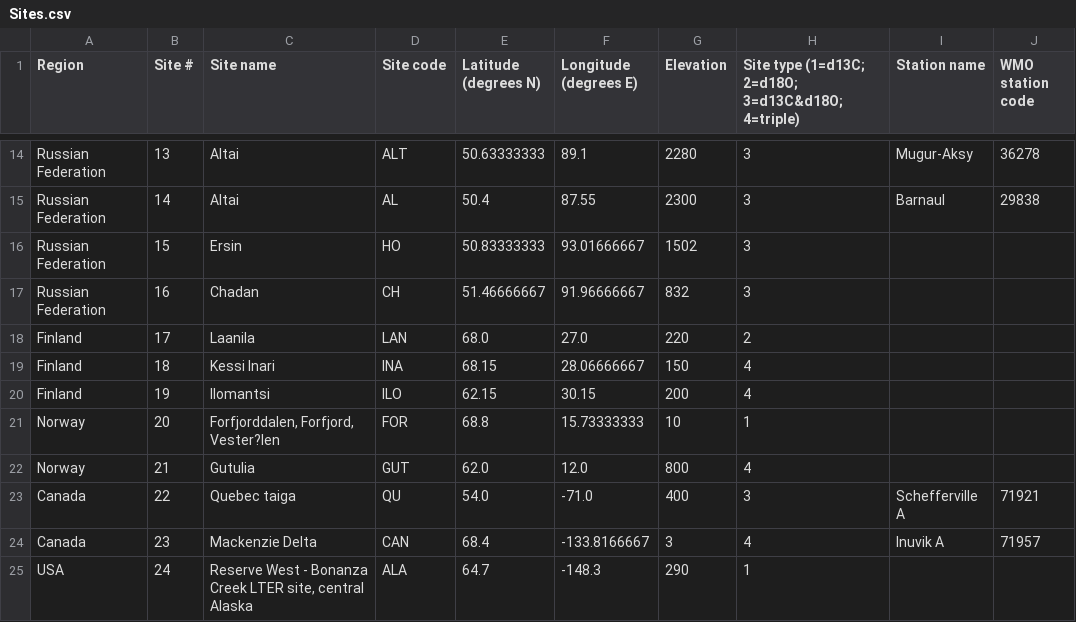
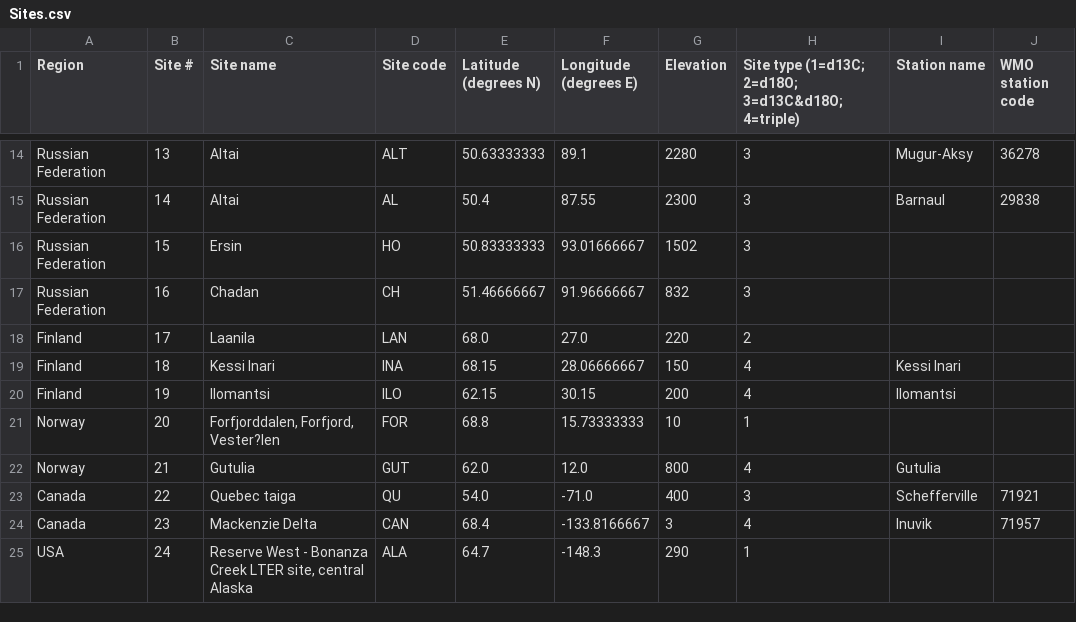
Before and after one commit to mikewellmeansme/trs-isotopes-analyser, a CSV file: input/Sites.csv, drawn as a sheet; only a part is shown, gaps mark what is left out.

Commit message:
fix coh table add cell highlight

```diff
--- a/input/Sites.csv
+++ b/input/Sites.csv
@@ -18,8 +18,8 @@ Russian Federation,16,Chadan,CH,51.46666667,91.96666667,832,3,,
 Finland,17,Laanila,LAN,68.0,27.0,220,2,,
-Finland,18,Kessi Inari,INA,68.15,28.06666667,150,4,,
-Finland,19,Ilomantsi,ILO,62.15,30.15,200,4,,
+Finland,18,Kessi Inari,INA,68.15,28.06666667,150,4,Kessi Inari,
+Finland,19,Ilomantsi,ILO,62.15,30.15,200,4,Ilomantsi,
 Norway,20,"Forfjorddalen, Forfjord, Vester?len",FOR,68.8,15.73333333,10,1,,
-Norway,21,Gutulia,GUT,62.0,12.0,800,4,,
-Canada,22,Quebec taiga,QU,54.0,-71.0,400,3,Schefferville A,71921
-Canada,23,Mackenzie Delta,CAN,68.4,-133.8166667,3,4,Inuvik A,71957
+Norway,21,Gutulia,GUT,62.0,12.0,800,4,Gutulia,
+Canada,22,Quebec taiga,QU,54.0,-71.0,400,3,Schefferville,71921
+Canada,23,Mackenzie Delta,CAN,68.4,-133.8166667,3,4,Inuvik,71957
 USA,24,"Reserve West - Bonanza Creek LTER site, central Alaska",ALA,64.7,-148.3,290,1,,
```
Also changed, not shown: 4 other files.
